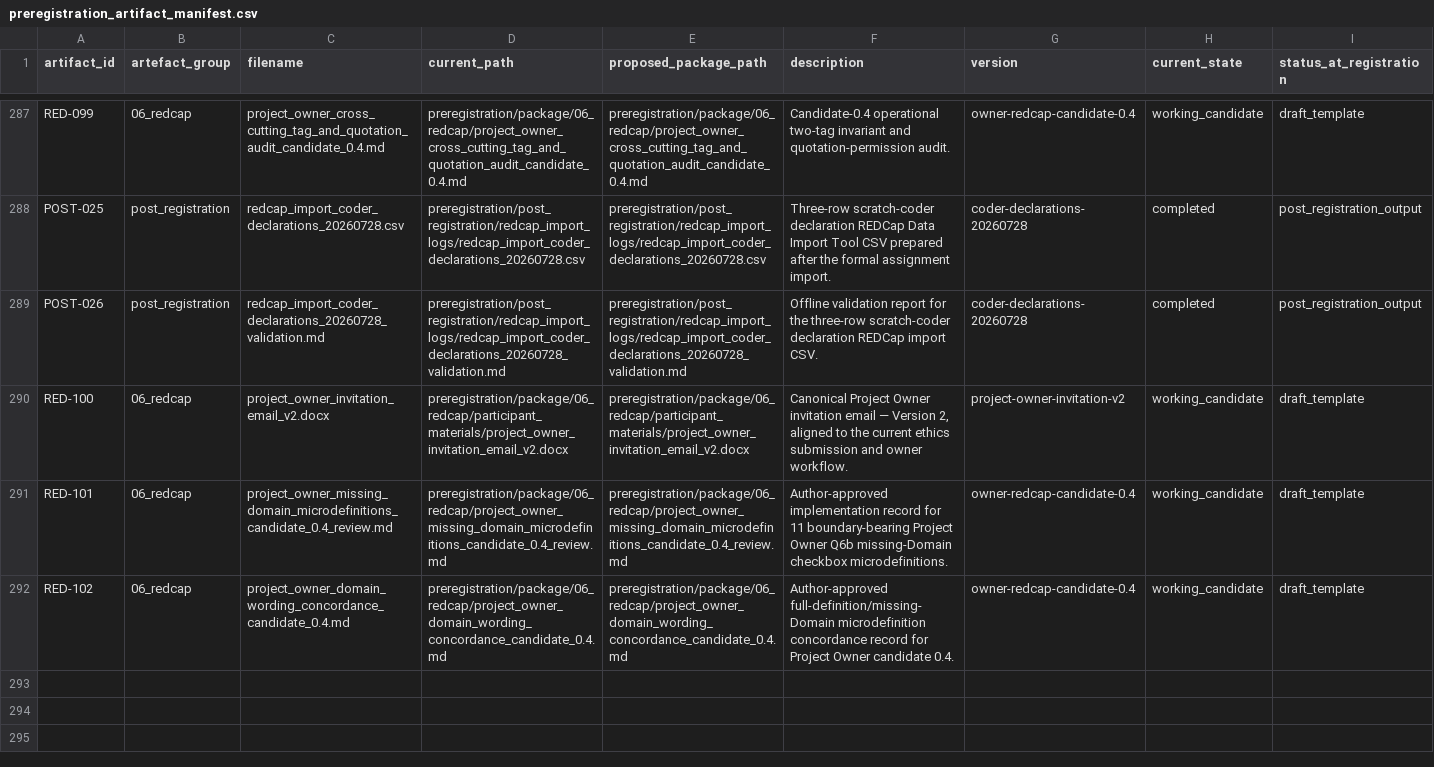
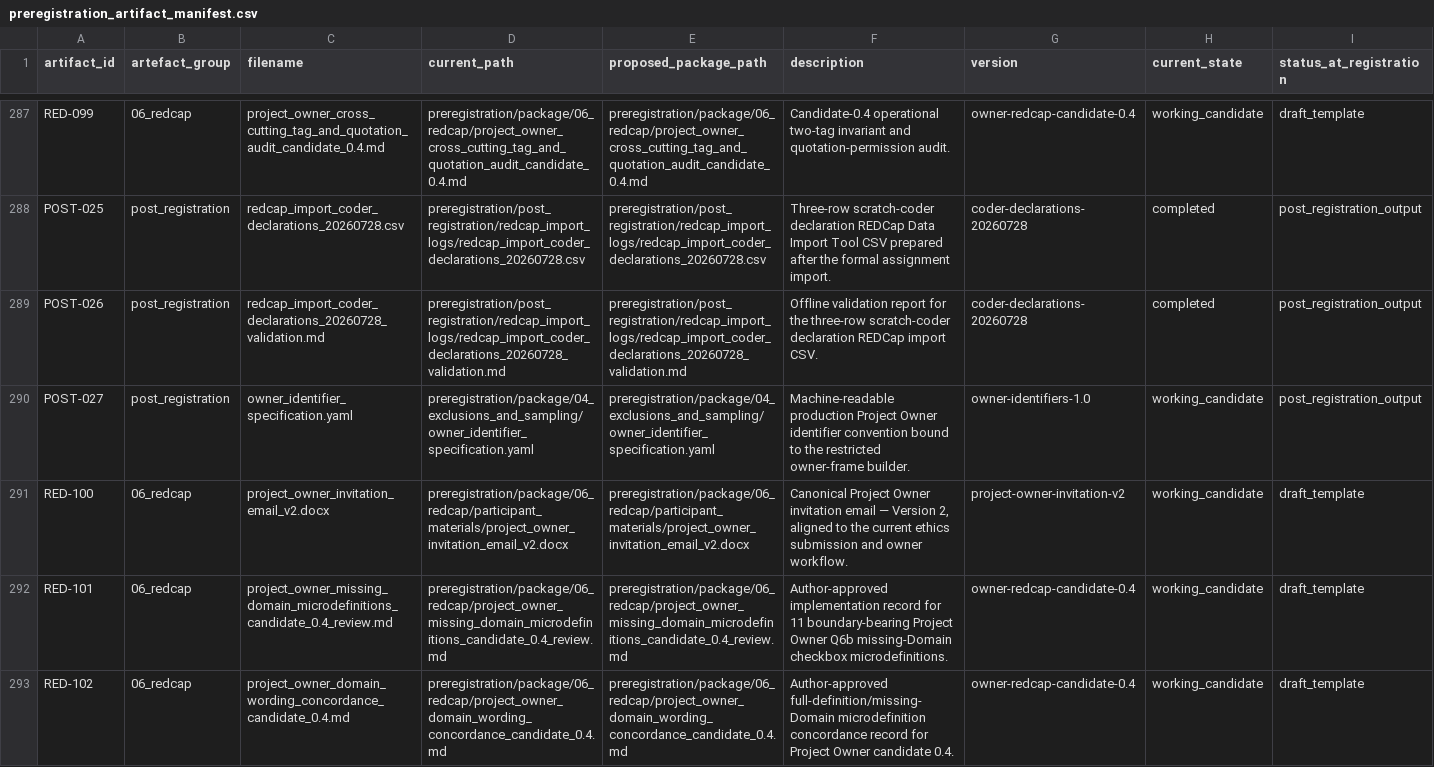
Before and after one commit to balintstewart77/ADR_DEA_project, a CSV file: preregistration/preregistration_artifact_manifest.csv, drawn as a sheet; only a part is shown, gaps mark what is left out; rows hold the shown columns only; the diff names each change by its address in the sheet, - before the commit and + after, or states it on an @@ line.

Commit message:
Establish production identifier conventions for owner recruitment

```diff
--- a/preregistration/preregistration_artifact_manifest.csv
+++ b/preregistration/preregistration_artifact_manifest.csv
+row 290: POST-027 | post_registration | owner_identifier_specification.yaml | preregistration/package/04_exclusions_and_sampling/owner_identifier_specification.yaml | preregistration/package/04_exclusions_and_sampling/owner_identifier_specification.yaml | Machine-readable production Project Owner identifier convention bound to the restricted owner-frame builder. | owner-identifiers-1.0 | working_candidate | post_registration_output
```
Also changed, not shown: 3 other files.
